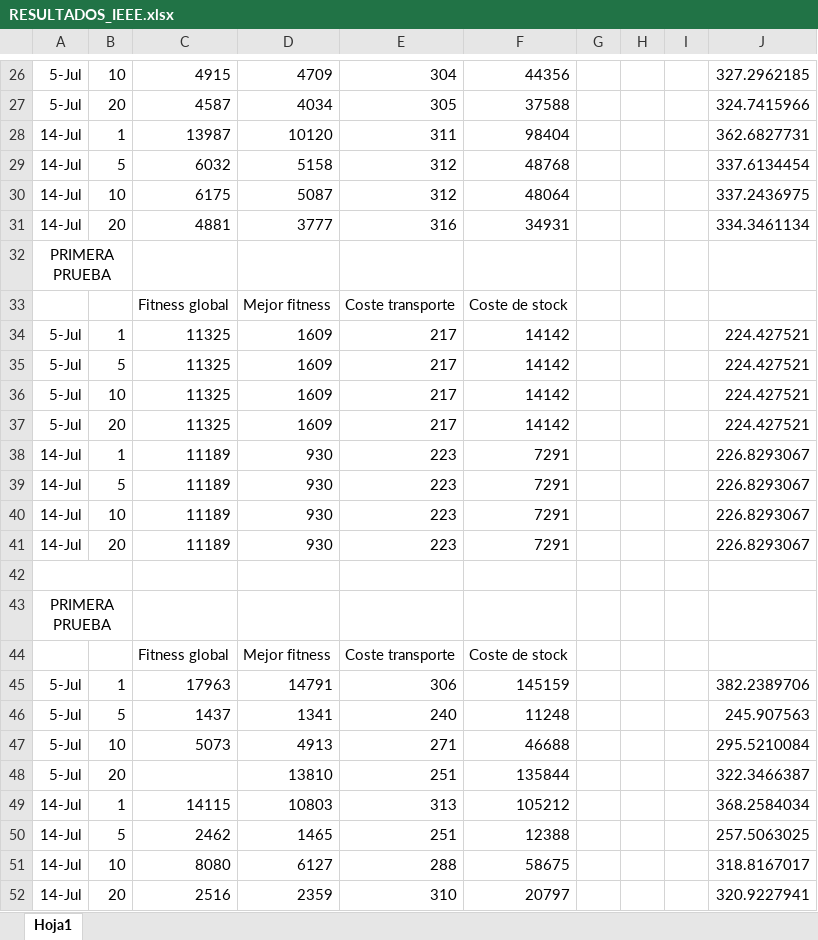
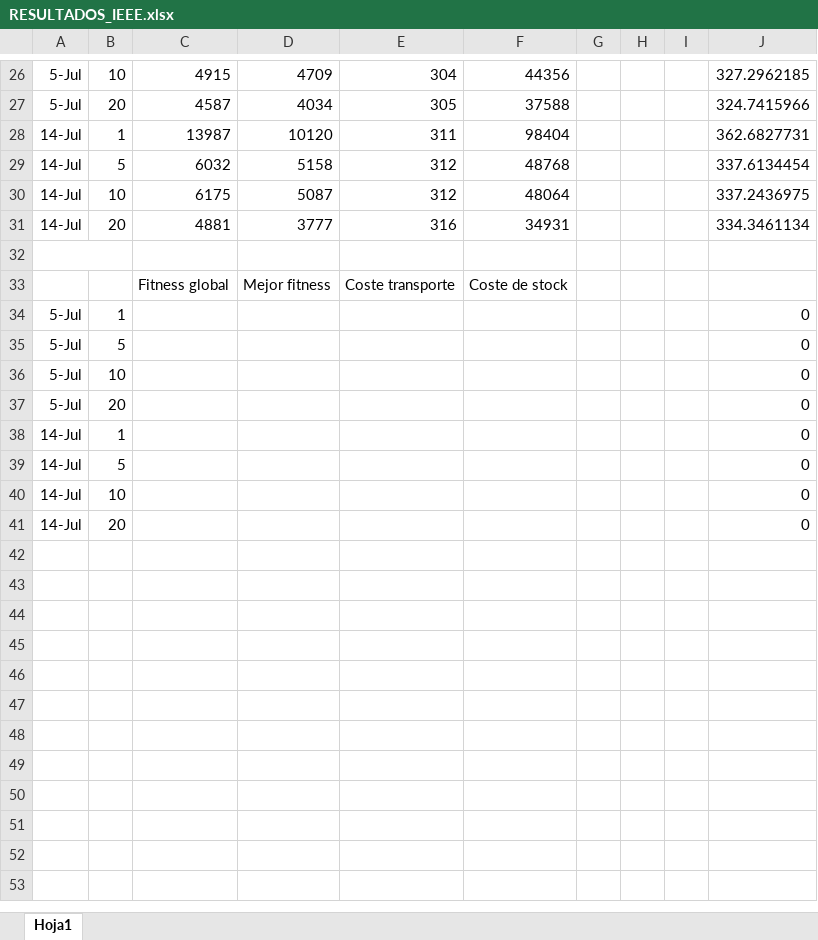
Before and after one commit to Christianperez33/Grasp_LogiFruit, an Excel workbook: RESULTADOS_PAPER/IEEE/RESULTADOS_IEEE.xlsx, sheet Hoja1, drawn as a sheet; only a part is shown, gaps mark what is left out; values as stored, in another font and other column widths than the file's, no borders; removed rows and columns are numbered as before the commit, all else as after; the diff covers the shown part only; the diff names each change by its address in the sheet, - before the commit and + after, or states it on an @@ line.

```diff
--- a/RESULTADOS_PAPER/IEEE/RESULTADOS_IEEE.xlsx (sheet Hoja1)
+++ b/RESULTADOS_PAPER/IEEE/RESULTADOS_IEEE.xlsx (sheet Hoja1)
-A32: PRIMERA PRUEBA
+A32: (empty)
-row 34: 5-Jul | 1 | 11325 | 1609 | 217 | 14142 |  |  |  | 224.427521
-row 35: 5-Jul | 5 | 11325 | 1609 | 217 | 14142 |  |  |  | 224.427521
-row 36: 5-Jul | 10 | 11325 | 1609 | 217 | 14142 |  |  |  | 224.427521
-row 37: 5-Jul | 20 | 11325 | 1609 | 217 | 14142 |  |  |  | 224.427521
-row 38: 14-Jul | 1 | 11189 | 930 | 223 | 7291 |  |  |  | 226.8293067
-row 39: 14-Jul | 5 | 11189 | 930 | 223 | 7291 |  |  |  | 226.8293067
-row 40: 14-Jul | 10 | 11189 | 930 | 223 | 7291 |  |  |  | 226.8293067
-row 41: 14-Jul | 20 | 11189 | 930 | 223 | 7291 |  |  |  | 226.8293067
-row 34: (empty)
+row 34: 5-Jul | 1 |  |  |  |  |  |  |  | 0
-A42:B42 merged
-row 43: PRIMERA PRUEBA
-row 44:  |  | Fitness global | Mejor fitness | Coste transporte | Coste de stock
-row 45: 5-Jul | 1 | 17963 | 14791 | 306 | 145159 |  |  |  | 382.2389706
-row 46: 5-Jul | 5 | 1437 | 1341 | 240 | 11248 |  |  |  | 245.907563
-row 47: 5-Jul | 10 | 5073 | 4913 | 271 | 46688 |  |  |  | 295.5210084
+row 35: 5-Jul | 5 |  |  |  |  |  |  |  | 0
+row 36: 5-Jul | 10 |  |  |  |  |  |  |  | 0
-D37: 13810
+D37: (empty)
-E37: 251
+E37: (empty)
-F37: 135844
+F37: (empty)
-J37: 322.3466387
+J37: 0
-row 49: 14-Jul | 1 | 14115 | 10803 | 313 | 105212 |  |  |  | 368.2584034
-row 50: 14-Jul | 5 | 2462 | 1465 | 251 | 12388 |  |  |  | 257.5063025
-row 51: 14-Jul | 10 | 8080 | 6127 | 288 | 58675 |  |  |  | 318.8167017
-row 52: 14-Jul | 20 | 2516 | 2359 | 310 | 20797 |  |  |  | 320.9227941
+row 38: 14-Jul | 1 |  |  |  |  |  |  |  | 0
+row 39: 14-Jul | 5 |  |  |  |  |  |  |  | 0
+row 40: 14-Jul | 10 |  |  |  |  |  |  |  | 0
+row 41: 14-Jul | 20 |  |  |  |  |  |  |  | 0
```
Also changed, not shown: 16 edited cells elsewhere in this sheet, 29 other files.
